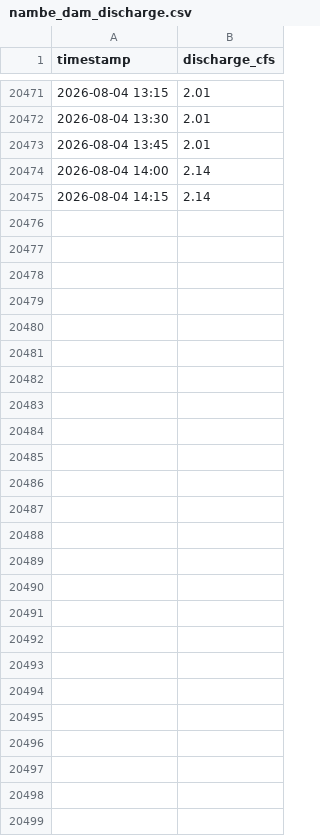
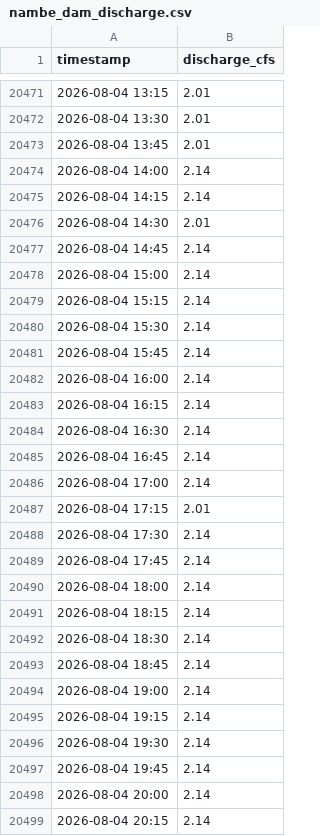
Before and after one commit to swiftsande-oss/pvid-gauges, a CSV file: data/by_gauge/nambe_dam_discharge.csv, drawn as a sheet; only a part is shown, gaps mark what is left out.

Commit message:
data: gauge readings 2026-08-05T03:26:04Z

```diff
--- a/data/by_gauge/nambe_dam_discharge.csv
+++ b/data/by_gauge/nambe_dam_discharge.csv
@@ -20475 +20475,25 @@ timestamp,discharge_cfs
 2026-08-04 14:15,2.14
+2026-08-04 14:30,2.01
+2026-08-04 14:45,2.14
+2026-08-04 15:00,2.14
+2026-08-04 15:15,2.14
+2026-08-04 15:30,2.14
+2026-08-04 15:45,2.14
+2026-08-04 16:00,2.14
+2026-08-04 16:15,2.14
+2026-08-04 16:30,2.14
+2026-08-04 16:45,2.14
+2026-08-04 17:00,2.14
+2026-08-04 17:15,2.01
+2026-08-04 17:30,2.14
+2026-08-04 17:45,2.14
+2026-08-04 18:00,2.14
+2026-08-04 18:15,2.14
+2026-08-04 18:30,2.14
+2026-08-04 18:45,2.14
+2026-08-04 19:00,2.14
+2026-08-04 19:15,2.14
+2026-08-04 19:30,2.14
+2026-08-04 19:45,2.14
+2026-08-04 20:00,2.14
+2026-08-04 20:15,2.14
```
Also changed, not shown: data/by_gauge/high_line.csv, data/by_gauge/indios.csv, 20 other files.
